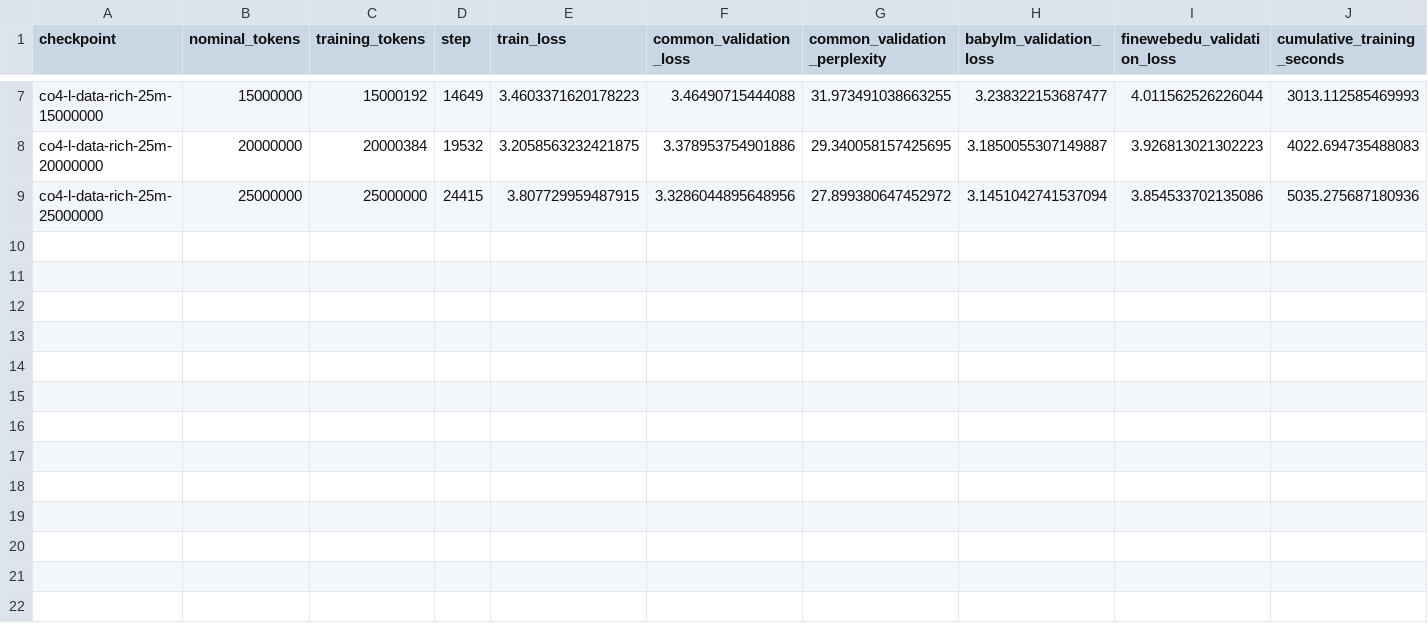
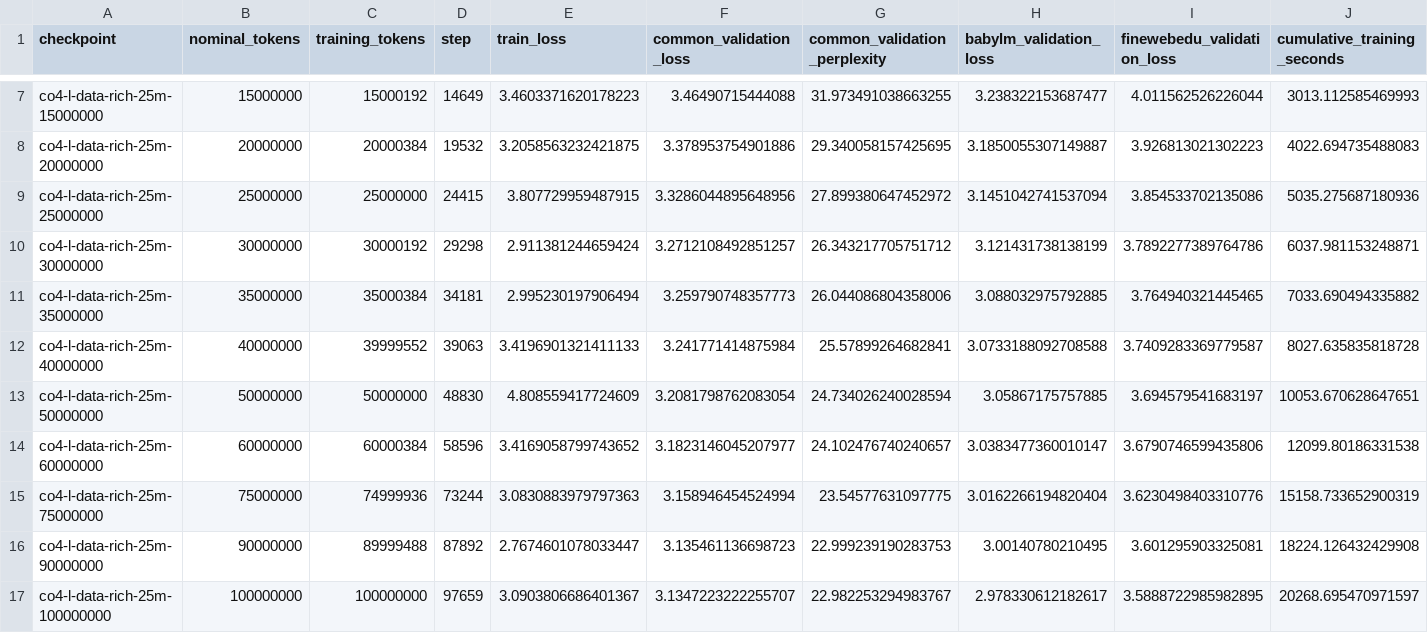
Before and after one commit to insightlabs38-pixel/latticelm, a CSV file: artifacts/co4_l_data_rich_curve.csv, drawn as a sheet; only a part is shown, gaps mark what is left out; rows hold the shown columns only; the diff names each change by its address in the sheet, - before the commit and + after, or states it on an @@ line.

```diff
--- a/artifacts/co4_l_data_rich_curve.csv
+++ b/artifacts/co4_l_data_rich_curve.csv
+row 10: co4-l-data-rich-25m-30000000 | 30000000 | 30000192 | 29298 | 2.911381244659424 | 3.2712108492851257 | 26.343217705751712 | 3.121431738138199 | 3.7892277389764786 | 6037.981153248871
+row 11: co4-l-data-rich-25m-35000000 | 35000000 | 35000384 | 34181 | 2.995230197906494 | 3.259790748357773 | 26.044086804358006 | 3.088032975792885 | 3.764940321445465 | 7033.690494335882
+row 12: co4-l-data-rich-25m-40000000 | 40000000 | 39999552 | 39063 | 3.4196901321411133 | 3.241771414875984 | 25.57899264682841 | 3.0733188092708588 | 3.7409283369779587 | 8027.635835818728
+row 13: co4-l-data-rich-25m-50000000 | 50000000 | 50000000 | 48830 | 4.808559417724609 | 3.2081798762083054 | 24.734026240028594 | 3.05867175757885 | 3.694579541683197 | 10053.670628647651
+row 14: co4-l-data-rich-25m-60000000 | 60000000 | 60000384 | 58596 | 3.4169058799743652 | 3.1823146045207977 | 24.102476740240657 | 3.0383477360010147 | 3.6790746599435806 | 12099.80186331538
+row 15: co4-l-data-rich-25m-75000000 | 75000000 | 74999936 | 73244 | 3.0830883979797363 | 3.158946454524994 | 23.54577631097775 | 3.0162266194820404 | 3.6230498403310776 | 15158.733652900319
+row 16: co4-l-data-rich-25m-90000000 | 90000000 | 89999488 | 87892 | 2.7674601078033447 | 3.135461136698723 | 22.999239190283753 | 3.00140780210495 | 3.601295903325081 | 18224.126432429908
+row 17: co4-l-data-rich-25m-100000000 | 100000000 | 100000000 | 97659 | 3.0903806686401367 | 3.1347223222255707 | 22.982253294983767 | 2.978330612182617 | 3.5888722985982895 | 20268.695470971597
```
Also changed, not shown: 23 other files.
